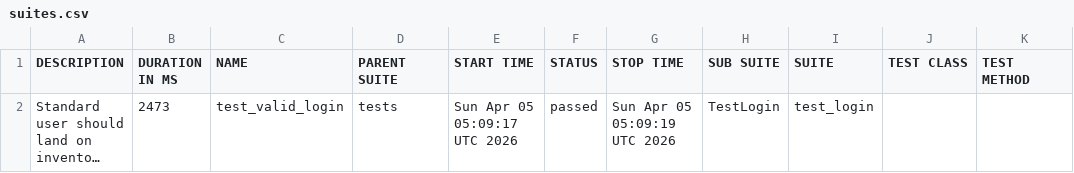
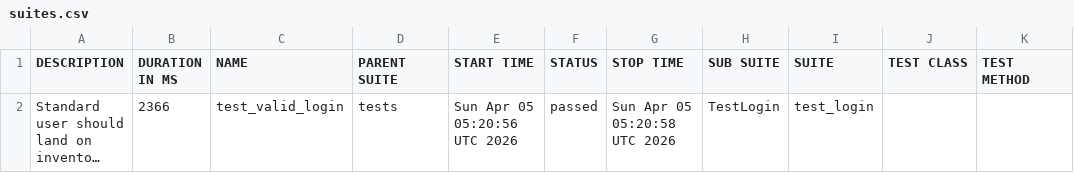
Before and after one commit to SivaReddy184/Playwright-Pytest-AI-driven-framework, a CSV file: data/suites.csv, drawn as a sheet; long unchanged cells end in …; the diff names each change by its address in the sheet, - before the commit and + after, or states it on an @@ line.

```diff
--- a/data/suites.csv
+++ b/data/suites.csv
-B2 (DURATION IN MS): 2473
+B2 (DURATION IN MS): 2366
-E2 (START TIME): Sun Apr 05 05:09:17 UTC 2026
+E2 (START TIME): Sun Apr 05 05:20:56 UTC 2026
-G2 (STOP TIME): Sun Apr 05 05:09:19 UTC 2026
+G2 (STOP TIME): Sun Apr 05 05:20:58 UTC 2026
```
Also changed, not shown: 26 other files.
